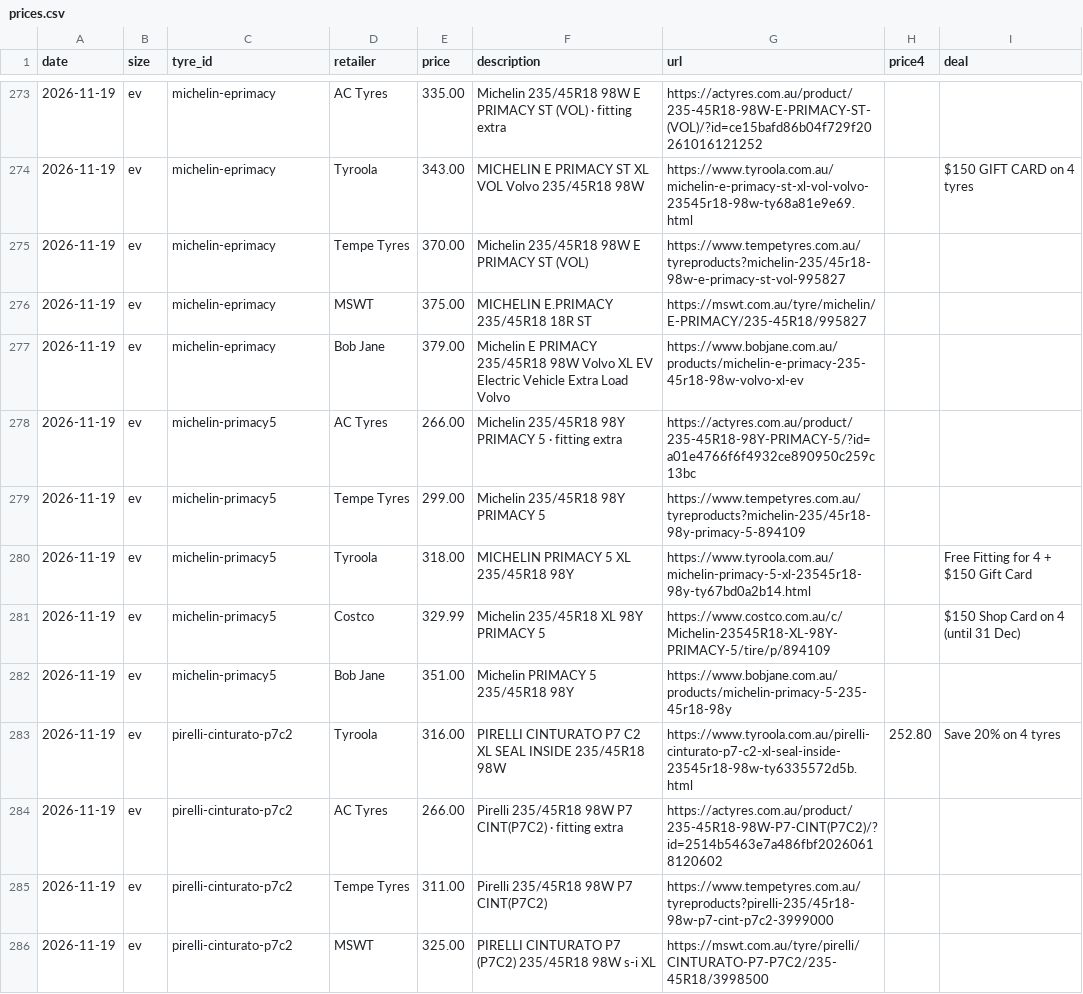
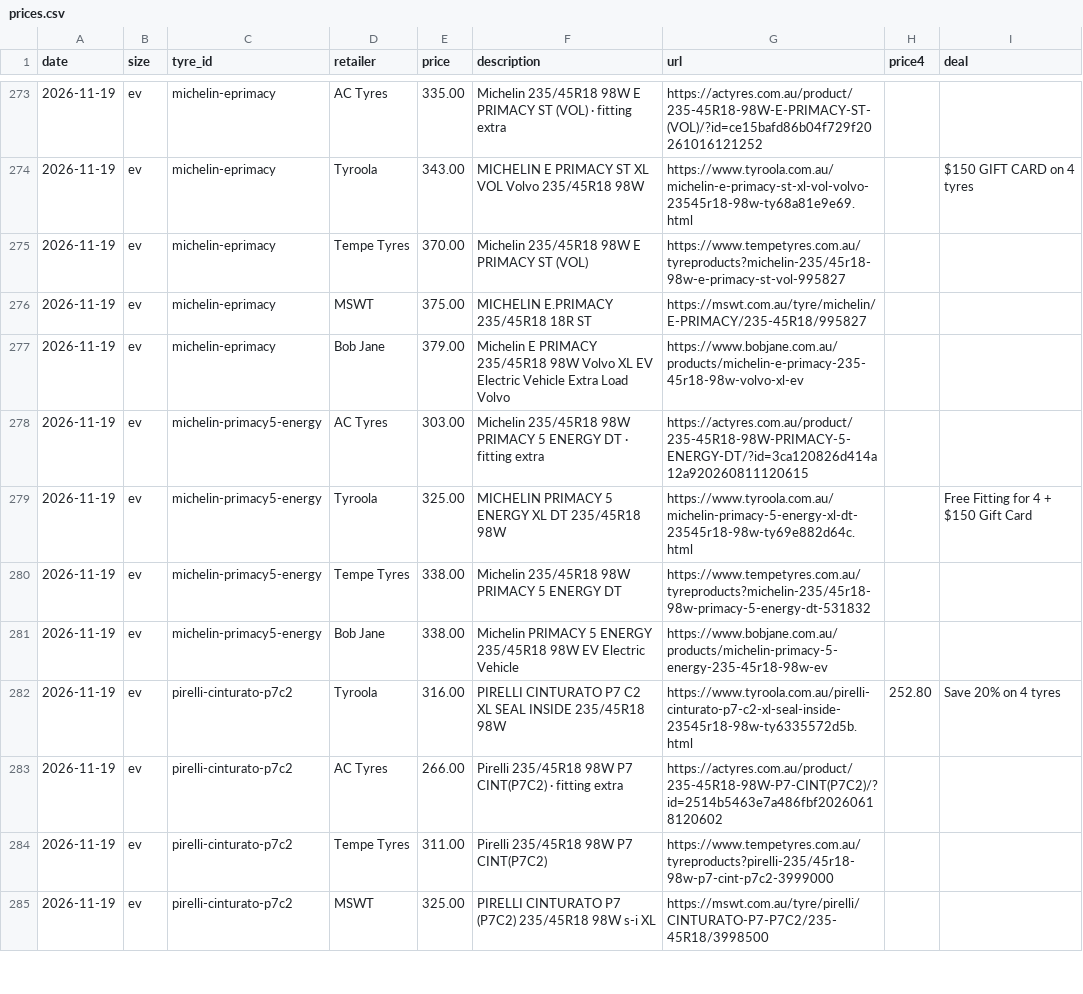
Before and after one commit to patpat-cmd/tyreprice, a CSV file: data/prices.csv, drawn as a sheet; only a part is shown, gaps mark what is left out.

```diff
--- a/data/prices.csv
+++ b/data/prices.csv
@@ -277,7 +277,6 @@ date,size,tyre_id,retailer,price,description,url,price4,deal
 2026-11-19,ev,michelin-eprimacy,Bob Jane,379.00,Michelin E PRIMACY 235/45R18 98W Volvo XL EV Electric Vehicle Extra Load Volvo,https://www.bobjane.com.au/products/michelin-e-primacy-235-45r18-98w-volvo-xl-ev,,
-2026-11-19,ev,michelin-primacy5,AC Tyres,266.00,Michelin 235/45R18 98Y PRIMACY 5 · fitting extra,https://actyres.com.au/product/235-45R18-98Y-PRIMACY-5/?id=a01e4766f6f4932ce890950c259c13bc,,
-2026-11-19,ev,michelin-primacy5,Tempe Tyres,299.00,Michelin 235/45R18 98Y PRIMACY 5,https://www.tempetyres.com.au/tyreproducts?michelin-235/45r18-98y-primacy-5-894109,,
-2026-11-19,ev,michelin-primacy5,Tyroola,318.00,MICHELIN PRIMACY 5 XL 235/45R18 98Y,https://www.tyroola.com.au/michelin-primacy-5-xl-23545r18-98y-ty67bd0a2b14.html,,Free Fitting for 4 + $150 Gift Card
-2026-11-19,ev,michelin-primacy5,Costco,329.99,Michelin 235/45R18 XL 98Y PRIMACY 5,https://www.costco.com.au/c/Michelin-23545R18-XL-98Y-PRIMACY-5/tire/p/894109,,$150 Shop Card on 4 (until 31 Dec)
-2026-11-19,ev,michelin-primacy5,Bob Jane,351.00,Michelin PRIMACY 5 235/45R18 98Y,https://www.bobjane.com.au/products/michelin-primacy-5-235-45r18-98y,,
+2026-11-19,ev,michelin-primacy5-energy,AC Tyres,303.00,Michelin 235/45R18 98W PRIMACY 5 ENERGY DT · fitting extra,https://actyres.com.au/product/235-45R18-98W-PRIMACY-5-ENERGY-DT/?id=3ca120826d414a12a920260811120615,,
+2026-11-19,ev,michelin-primacy5-energy,Tyroola,325.00,MICHELIN PRIMACY 5 ENERGY XL DT 235/45R18 98W,https://www.tyroola.com.au/michelin-primacy-5-energy-xl-dt-23545r18-98w-ty69e882d64c.html,,Free Fitting for 4 + $150 Gift Card
+2026-11-19,ev,michelin-primacy5-energy,Tempe Tyres,338.00,Michelin 235/45R18 98W PRIMACY 5 ENERGY DT,https://www.tempetyres.com.au/tyreproducts?michelin-235/45r18-98w-primacy-5-energy-dt-531832,,
+2026-11-19,ev,michelin-primacy5-energy,Bob Jane,338.00,Michelin PRIMACY 5 ENERGY 235/45R18 98W EV Electric Vehicle,https://www.bobjane.com.au/products/michelin-primacy-5-energy-235-45r18-98w-ev,,
 2026-11-19,ev,pirelli-cinturato-p7c2,Tyroola,316.00,PIRELLI CINTURATO P7 C2 XL SEAL INSIDE 235/45R18 98W,https://www.tyroola.com.au/pirelli-cinturato-p7-c2-xl-seal-inside-23545r18-98w-ty6335572d5b.html,252.80,Save 20% on 4 tyres
```
Also changed, not shown: 1 other file.
